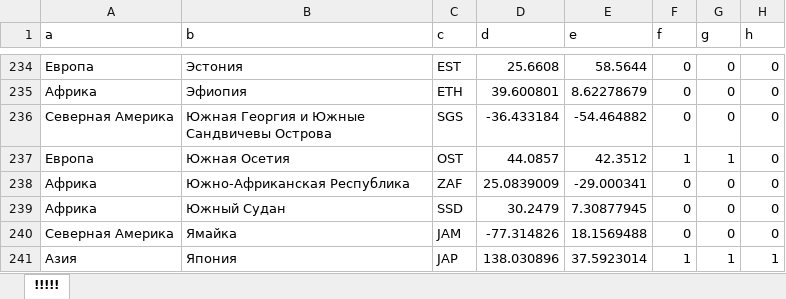
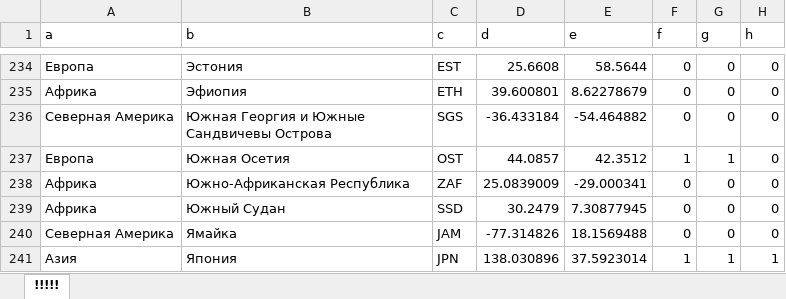
Before and after one commit to Fokz210/sat, an Excel workbook: countries.xlsx, sheet !!!!!, drawn as a sheet; only a part is shown, gaps mark what is left out; values as stored, in another font and other column widths than the file's, no borders; the diff names each change by its address in the sheet, - before the commit and + after, or states it on an @@ line.

```diff
--- a/countries.xlsx (sheet !!!!!)
+++ b/countries.xlsx (sheet !!!!!)
-C241 (c): JAP
+C241 (c): JPN
```
Also changed, not shown: 1 other file.
